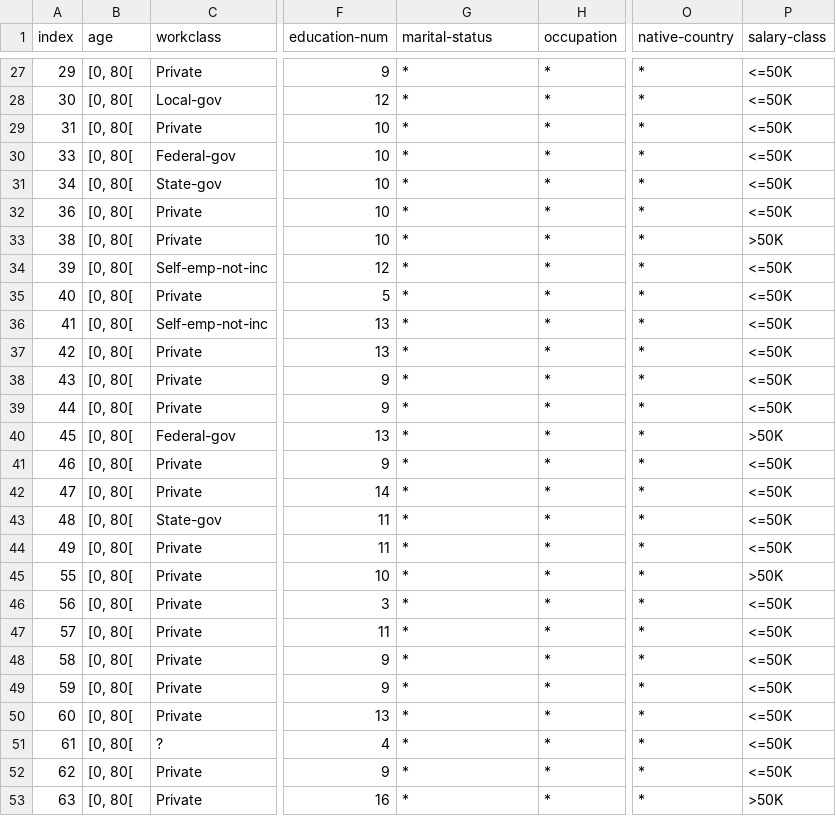
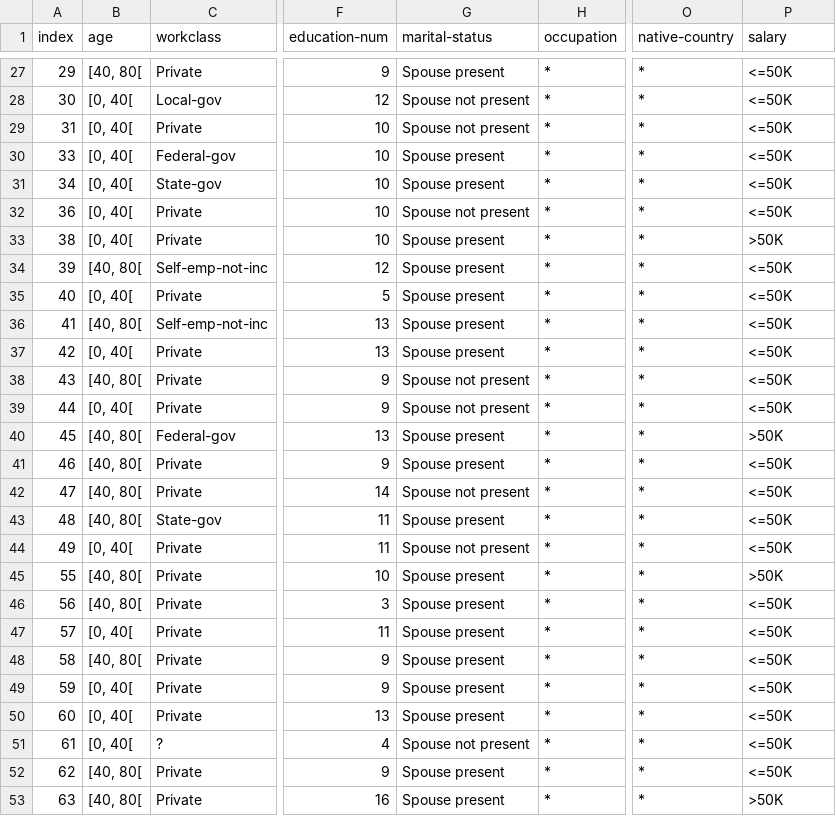
Before and after one commit to TalhaZeren/Anonymization-of-Personal-Data-With-Python-, a CSV file: examples/data/anonymized_adult_k10_l2_t0.5_List.csv, drawn as a sheet; only a part is shown, gaps mark what is left out; the diff covers the shown part only; the diff names each change by its address in the sheet, - before the commit and + after, or states it on an @@ line.

```diff
--- a/examples/data/anonymized_adult_k10_l2_t0.5_List.csv
+++ b/examples/data/anonymized_adult_k10_l2_t0.5_List.csv
-P1: salary-class
+P1: salary
-B27 (age): [0, 80[
+B27 (age): [40, 80[
-G27 (marital-status): *
+G27 (marital-status): Spouse present
-B28:B33 (age): [0, 80[
+B28:B33 (age): [0, 40[
-G28:G29 (marital-status): *
+G28:G29 (marital-status): Spouse not present
-G30:G31 (marital-status): *
+G30:G31 (marital-status): Spouse present
-G32 (marital-status): *
+G32 (marital-status): Spouse not present
-G33:G37 (marital-status): *
+G33:G37 (marital-status): Spouse present
-B34 (age): [0, 80[
+B34 (age): [40, 80[
-B35 (age): [0, 80[
+B35 (age): [0, 40[
-B36 (age): [0, 80[
+B36 (age): [40, 80[
-B37 (age): [0, 80[
+B37 (age): [0, 40[
-B38 (age): [0, 80[
+B38 (age): [40, 80[
-G38:G39 (marital-status): *
+G38:G39 (marital-status): Spouse not present
-B39 (age): [0, 80[
+B39 (age): [0, 40[
-B40:B43 (age): [0, 80[
+B40:B43 (age): [40, 80[
-G40:G41 (marital-status): *
+G40:G41 (marital-status): Spouse present
-G42 (marital-status): *
+G42 (marital-status): Spouse not present
-G43 (marital-status): *
+G43 (marital-status): Spouse present
-B44 (age): [0, 80[
+B44 (age): [0, 40[
-G44 (marital-status): *
+G44 (marital-status): Spouse not present
-B45:B46 (age): [0, 80[
+B45:B46 (age): [40, 80[
-G45:G50 (marital-status): *
+G45:G50 (marital-status): Spouse present
-B47 (age): [0, 80[
+B47 (age): [0, 40[
-B48 (age): [0, 80[
+B48 (age): [40, 80[
-B49:B51 (age): [0, 80[
+B49:B51 (age): [0, 40[
-G51 (marital-status): *
+G51 (marital-status): Spouse not present
-B52:B53 (age): [0, 80[
+B52:B53 (age): [40, 80[
-G52:G53 (marital-status): *
+G52:G53 (marital-status): Spouse present
```
Also changed, not shown: 104 edited cells elsewhere in this file, examples/data/adult_100.csv, examples/hierarchies/age.csv, 12 other files.
